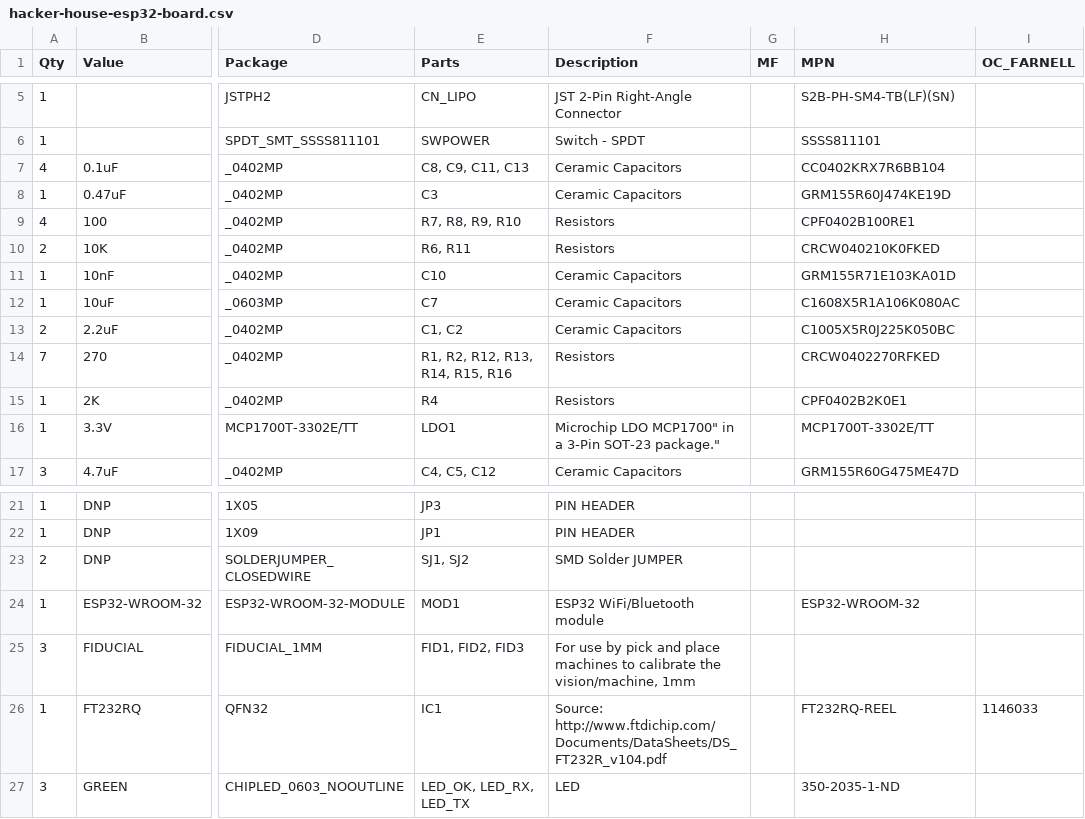
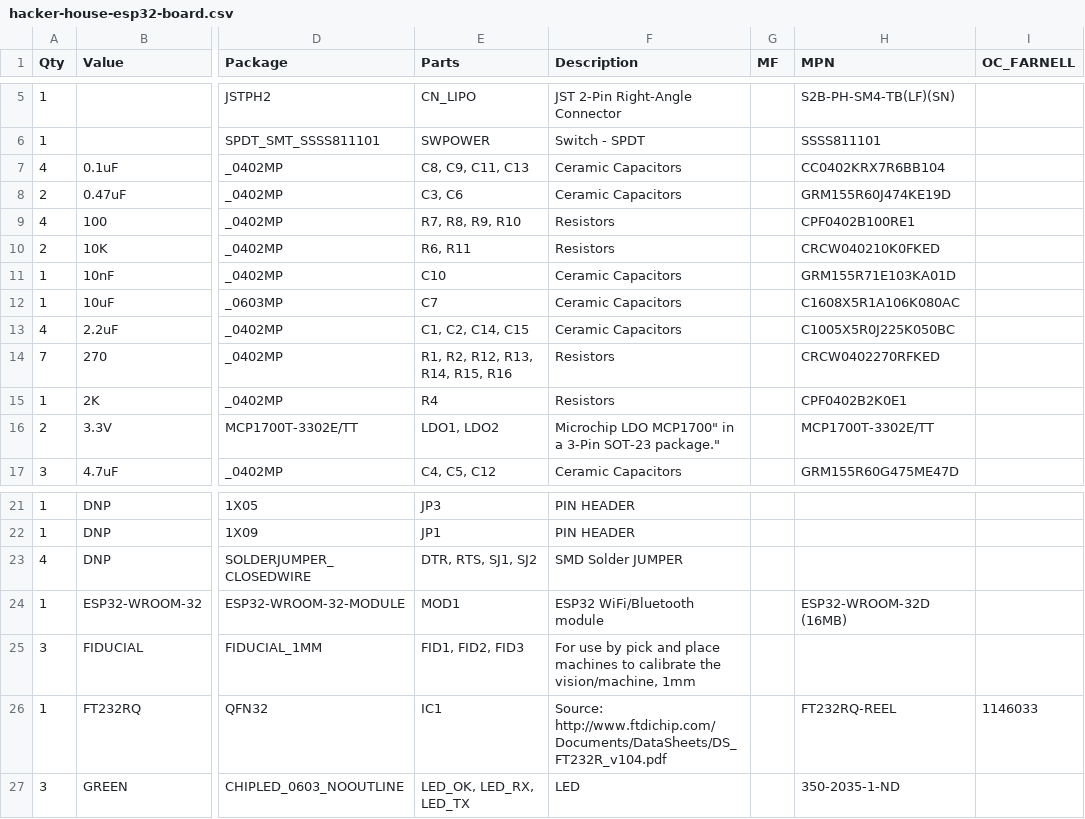
Before and after one commit to femtoduino/hacker-house-esp32, a CSV file: hacker-house-esp32-board.csv, drawn as a sheet; only a part is shown, gaps mark what is left out; the diff names each change by its address in the sheet, - before the commit and + after, or states it on an @@ line.

Commit message:
Making sure BoM list includes extra LDO and passives needed

```diff
--- a/hacker-house-esp32-board.csv
+++ b/hacker-house-esp32-board.csv
-A8 (Qty): 1
+A8 (Qty): 2
-E8 (Parts): C3
+E8 (Parts): C3, C6
-A13 (Qty): 2
+A13 (Qty): 4
-E13 (Parts): C1, C2
+E13 (Parts): C1, C2, C14, C15
-A16 (Qty): 1
+A16 (Qty): 2
-E16 (Parts): LDO1
+E16 (Parts): LDO1, LDO2
-A23 (Qty): 2
+A23 (Qty): 4
-E23 (Parts): SJ1, SJ2
+E23 (Parts): DTR, RTS, SJ1, SJ2
-H24 (MPN): ESP32-WROOM-32
+H24 (MPN): ESP32-WROOM-32D (16MB)
```
